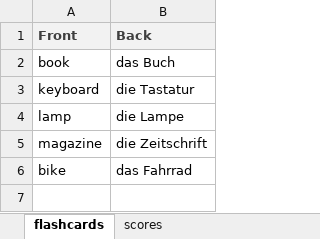
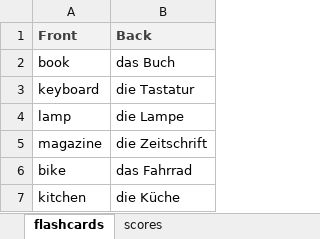
Before and after one commit to edwardtanguay/dom-js-menu-pseudo-login, an Excel workbook: backend/data/flashcards.xlsx, sheet flashcards, drawn as a sheet; values as stored, in another font and other column widths than the file's, no borders; the diff names each change by its address in the sheet, - before the commit and + after, or states it on an @@ line.

```diff
--- a/backend/data/flashcards.xlsx (sheet flashcards)
+++ b/backend/data/flashcards.xlsx (sheet flashcards)
+row 7: kitchen | die Küche
```
Also changed, not shown: 3 other files.
